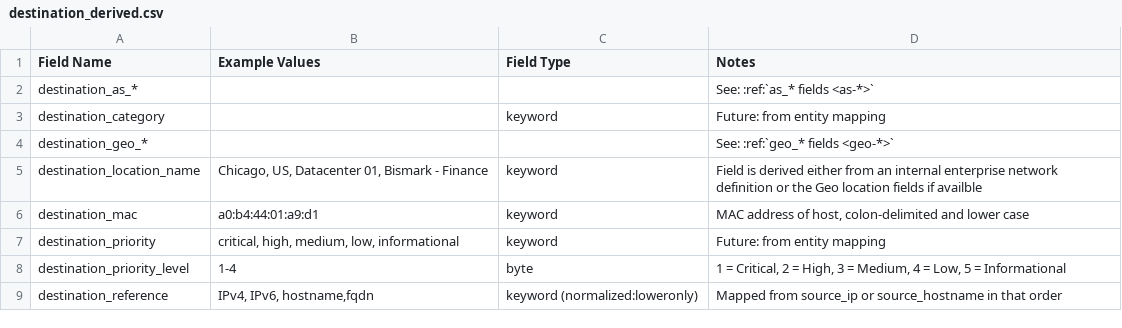
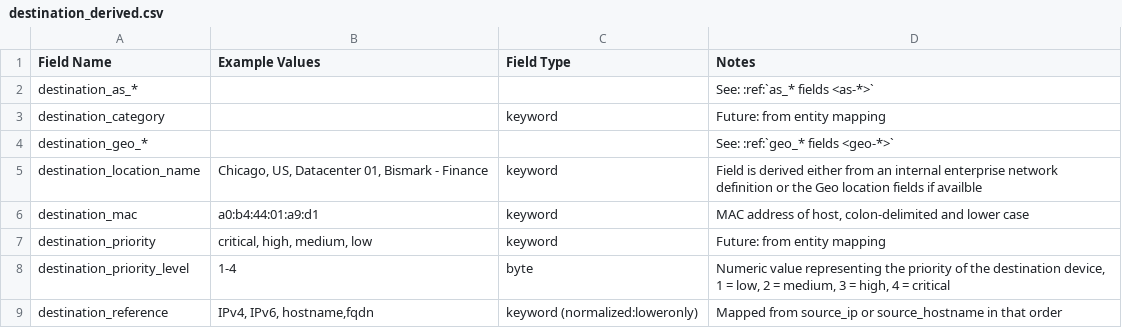
Before and after one commit to Graylog2/graylog-schema, a CSV file: source/schema/entities/destination_derived.csv, drawn as a sheet.

```diff
--- a/source/schema/entities/destination_derived.csv
+++ b/source/schema/entities/destination_derived.csv
@@ -6,4 +6,4 @@
 "destination_mac","a0:b4:44:01:a9:d1","keyword","MAC address of host, colon-delimited and lower case"
-"destination_priority","critical, high, medium, low, informational","keyword","Future: from entity mapping"
-"destination_priority_level","1-4","byte","1 = Critical, 2 = High, 3 = Medium, 4 = Low, 5 = Informational"
+"destination_priority","critical, high, medium, low","keyword","Future: from entity mapping"
+"destination_priority_level","1-4","byte","Numeric value representing the priority of the destination device, 1 = low, 2 = medium, 3 = high, 4 = critical"
 "destination_reference","IPv4, IPv6, hostname,fqdn","keyword (normalized:loweronly)","Mapped from source_ip or source_hostname in that order"
```
Also changed, not shown: source/schema/entities/alerts_derived.csv, source/schema/entities/event_derived.csv, 3 other files.
